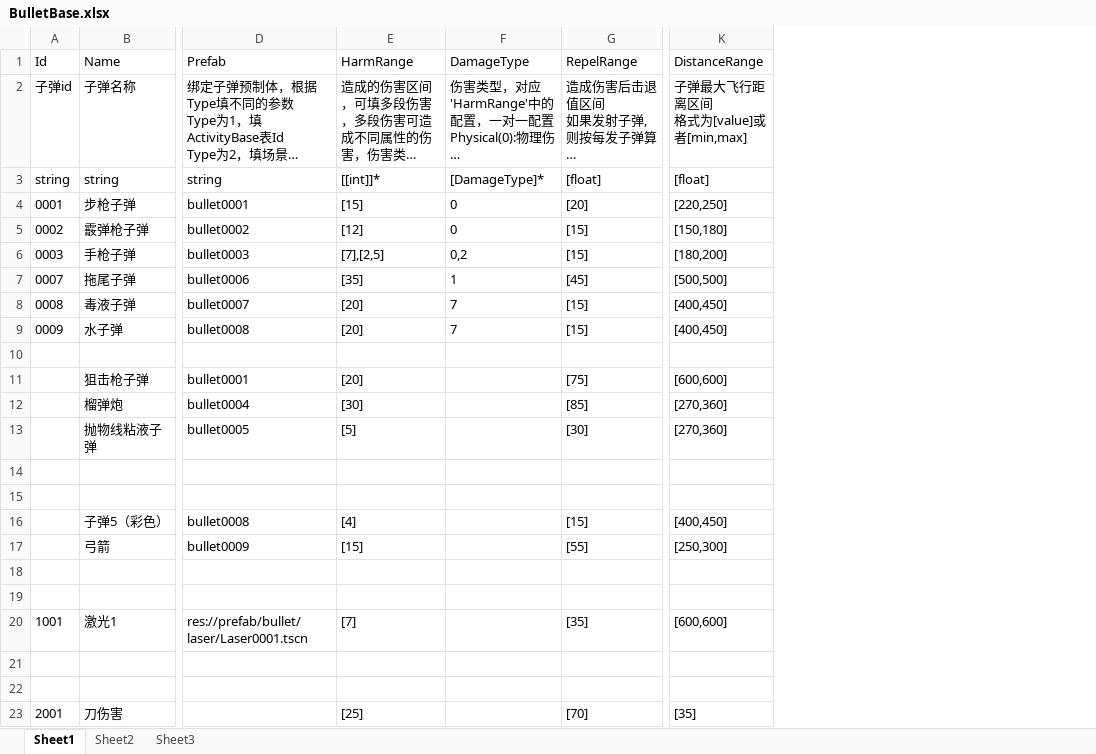
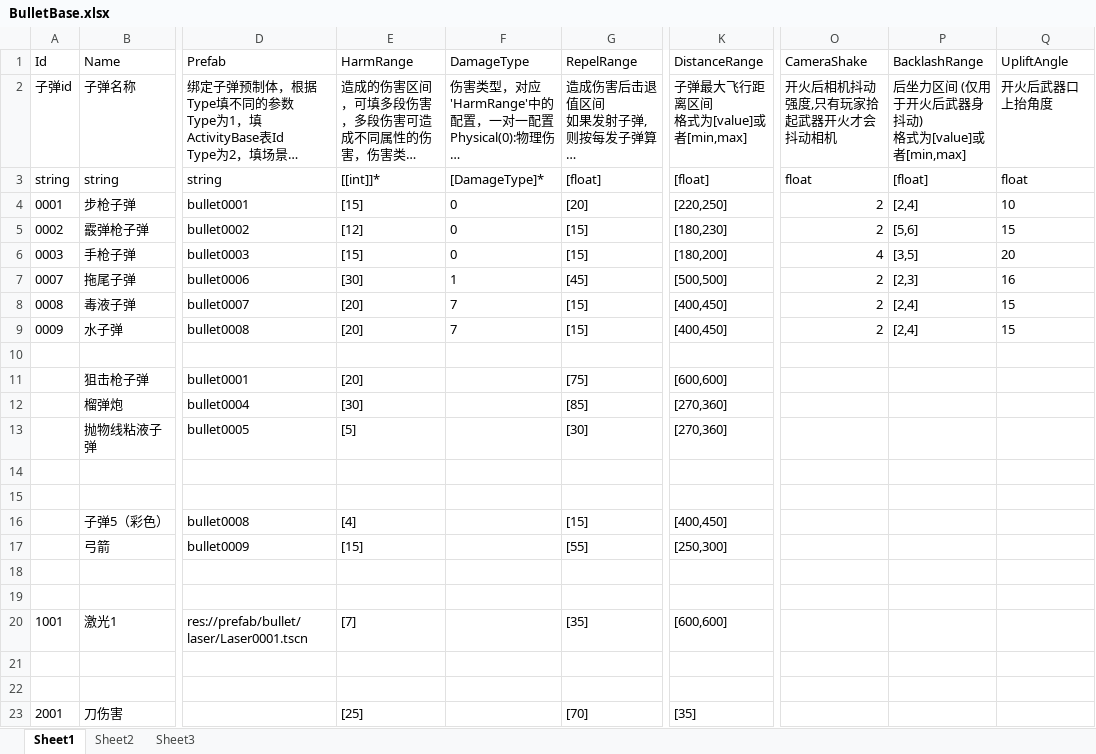
Before and after one commit to xlljc/GunfireDungeon, an Excel workbook: GunfireDungeon_Godot/excel/BulletBase.xlsx, sheet Sheet1, drawn as a sheet; only a part is shown, gaps mark what is left out; long unchanged cells end in …; values as stored, in another font and other column widths than the file's, no borders; ↵ is a line break in a cell; the diff names each change by its address in the sheet, - before the commit and + after, or states it on an @@ line.

```diff
--- a/GunfireDungeon_Godot/excel/BulletBase.xlsx (sheet Sheet1)
+++ b/GunfireDungeon_Godot/excel/BulletBase.xlsx (sheet Sheet1)
+column O (CameraShake), rows 2-9: 开火后相机抖动强度,只有玩家拾起武器开火才会抖动相机 | float | 2 | 2 | 4 | 2 | 2 | 2
+column P (BacklashRange), rows 2-9: 后坐力区间 (仅用于开火后武器身抖动) ↵ 格式为[value]或者[min,max] | [float] | [2,4] | [5,6] | [3,5] | [2,3] | [2,4] | [2,4]
+column Q (UpliftAngle), rows 2-9: 开火后武器口上抬角度 | float | 10 | 15 | 20 | 16 | 15 | 15
-K5 (DistanceRange): [150,180]
+K5 (DistanceRange): [180,230]
-E6 (HarmRange): [7],[2,5]
+E6 (HarmRange): [15]
-F6 (DamageType): 0,2
+F6 (DamageType): 0
-E7 (HarmRange): [35]
+E7 (HarmRange): [30]
```
Also changed, not shown: GunfireDungeon_Godot/excel/WeaponBase.xlsx, 7 other files.
